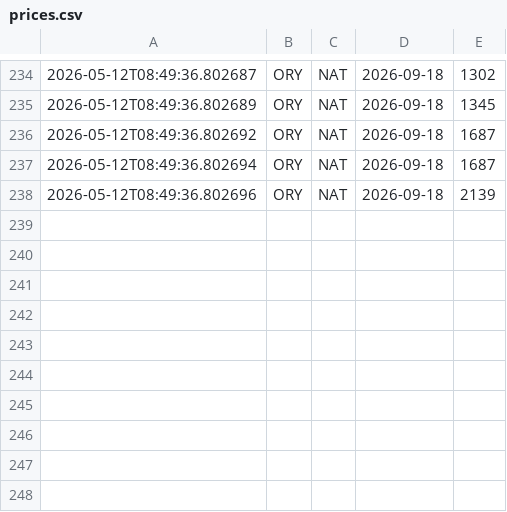
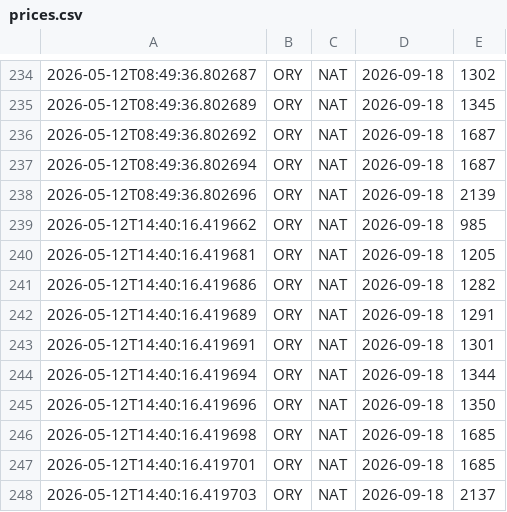
Before and after one commit to pauloeugenio/flypass, a CSV file: data/prices.csv, drawn as a sheet; only a part is shown, gaps mark what is left out.

Commit message:
Update flight prices

```diff
--- a/data/prices.csv
+++ b/data/prices.csv
@@ -238 +238,11 @@
 2026-05-12T08:49:36.802696,ORY,NAT,2026-09-18,2139,,
+2026-05-12T14:40:16.419662,ORY,NAT,2026-09-18,985,,
+2026-05-12T14:40:16.419681,ORY,NAT,2026-09-18,1205,,
+2026-05-12T14:40:16.419686,ORY,NAT,2026-09-18,1282,,
+2026-05-12T14:40:16.419689,ORY,NAT,2026-09-18,1291,,
+2026-05-12T14:40:16.419691,ORY,NAT,2026-09-18,1301,,
+2026-05-12T14:40:16.419694,ORY,NAT,2026-09-18,1344,,
+2026-05-12T14:40:16.419696,ORY,NAT,2026-09-18,1350,,
+2026-05-12T14:40:16.419698,ORY,NAT,2026-09-18,1685,,
+2026-05-12T14:40:16.419701,ORY,NAT,2026-09-18,1685,,
+2026-05-12T14:40:16.419703,ORY,NAT,2026-09-18,2137,,
```
